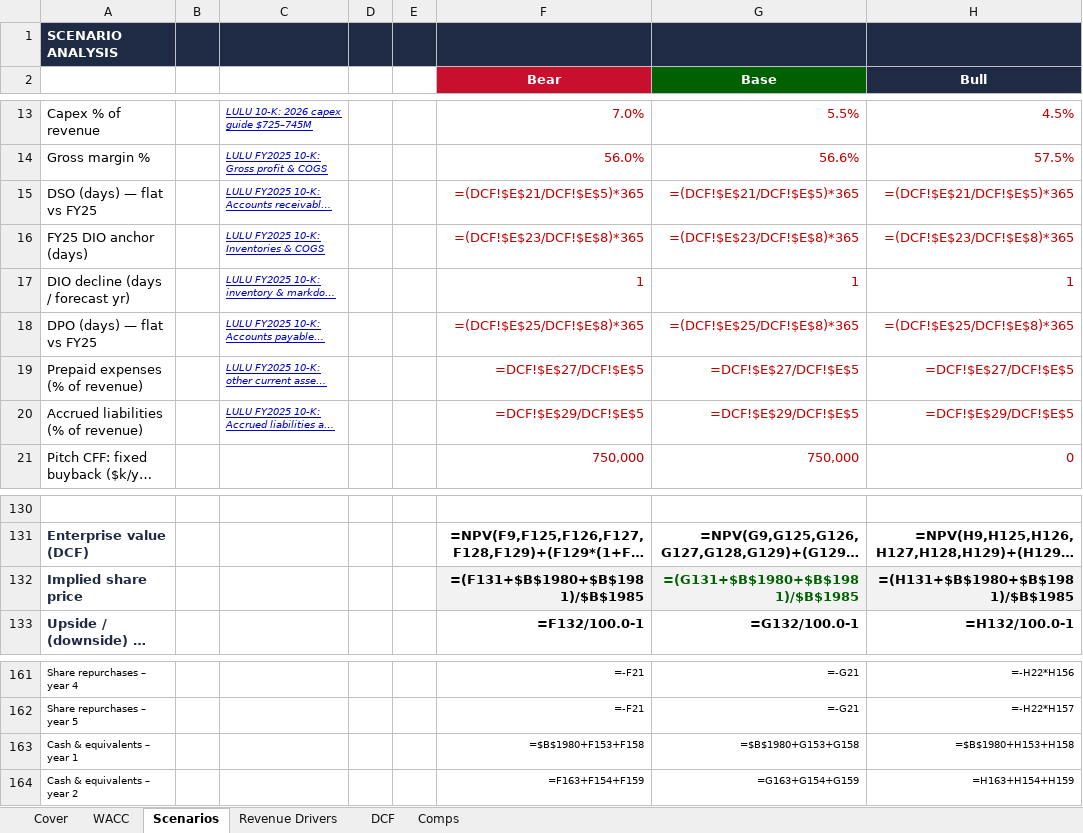
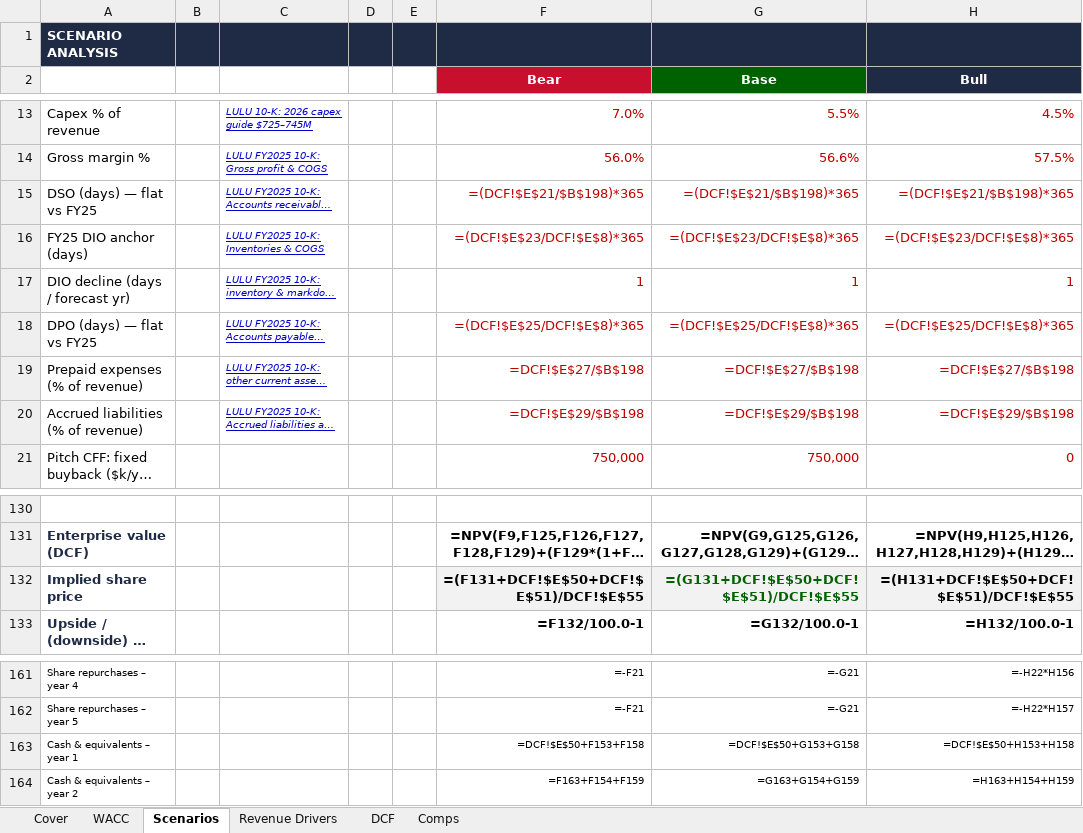
Before and after one commit to vengeanceaiUSC/RM, an Excel workbook: LULU/model18_wsp_formulas.xlsx, sheet Scenarios, drawn as a sheet; only a part is shown, gaps mark what is left out; long unchanged cells end in …; values as stored, in another font and other column widths than the file's, no borders; formulas without a stored value are shown as written; the diff names each change by its address in the sheet, - before the commit and + after, or states it on an @@ line.

```diff
--- a/LULU/model18_wsp_formulas.xlsx (sheet Scenarios)
+++ b/LULU/model18_wsp_formulas.xlsx (sheet Scenarios)
-F15 (Bear): =(DCF!$E$21/DCF!$E$5)*365
+F15 (Bear): =(DCF!$E$21/$B$198)*365
-G15 (Base): =(DCF!$E$21/DCF!$E$5)*365
+G15 (Base): =(DCF!$E$21/$B$198)*365
-H15 (Bull): =(DCF!$E$21/DCF!$E$5)*365
+H15 (Bull): =(DCF!$E$21/$B$198)*365
-F19 (Bear): =DCF!$E$27/DCF!$E$5
+F19 (Bear): =DCF!$E$27/$B$198
-G19 (Base): =DCF!$E$27/DCF!$E$5
+G19 (Base): =DCF!$E$27/$B$198
-H19 (Bull): =DCF!$E$27/DCF!$E$5
+H19 (Bull): =DCF!$E$27/$B$198
-F20 (Bear): =DCF!$E$29/DCF!$E$5
+F20 (Bear): =DCF!$E$29/$B$198
-G20 (Base): =DCF!$E$29/DCF!$E$5
+G20 (Base): =DCF!$E$29/$B$198
-H20 (Bull): =DCF!$E$29/DCF!$E$5
+H20 (Bull): =DCF!$E$29/$B$198
-F132 (Bear): =(F131+$B$1980+$B$1981)/$B$1985
+F132 (Bear): =(F131+DCF!$E$50+DCF!$E$51)/DCF!$E$55
-G132 (Base): =(G131+$B$1980+$B$1981)/$B$1985
+G132 (Base): =(G131+DCF!$E$50+DCF!$E$51)/DCF!$E$55
-H132 (Bull): =(H131+$B$1980+$B$1981)/$B$1985
+H132 (Bull): =(H131+DCF!$E$50+DCF!$E$51)/DCF!$E$55
-F163 (Bear): =$B$1980+F153+F158
+F163 (Bear): =DCF!$E$50+F153+F158
-G163 (Base): =$B$1980+G153+G158
+G163 (Base): =DCF!$E$50+G153+G158
-H163 (Bull): =$B$1980+H153+H158
+H163 (Bull): =DCF!$E$50+H153+H158
```
Also changed, not shown: LULU/model18_humanized (1).xlsx, LULU/model18_humanized.xlsx, 1 other file.
